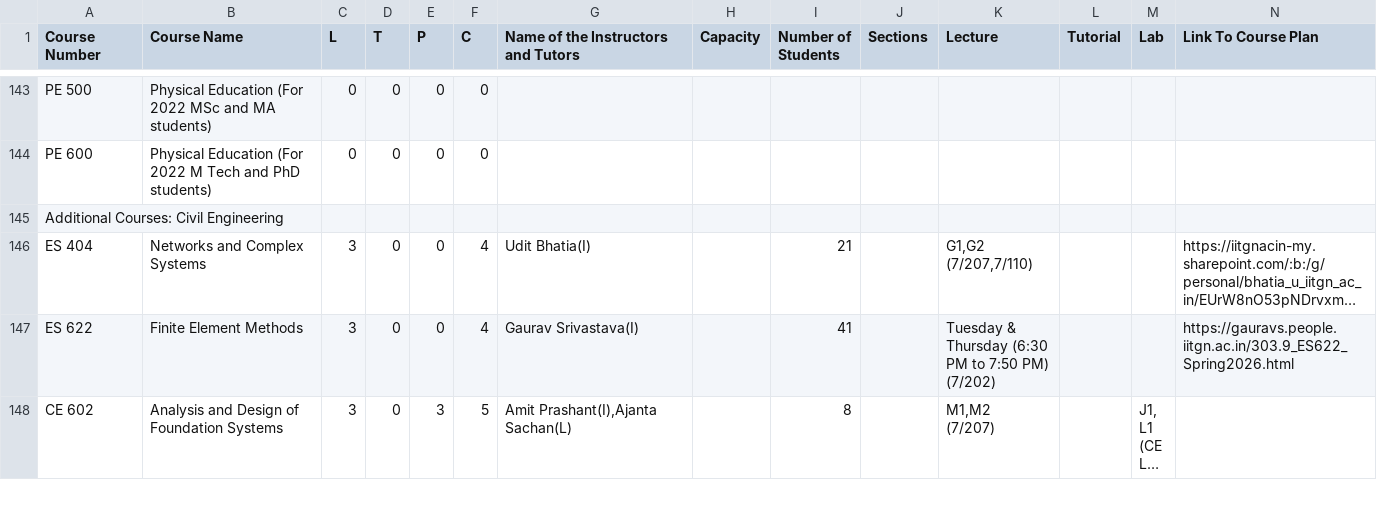
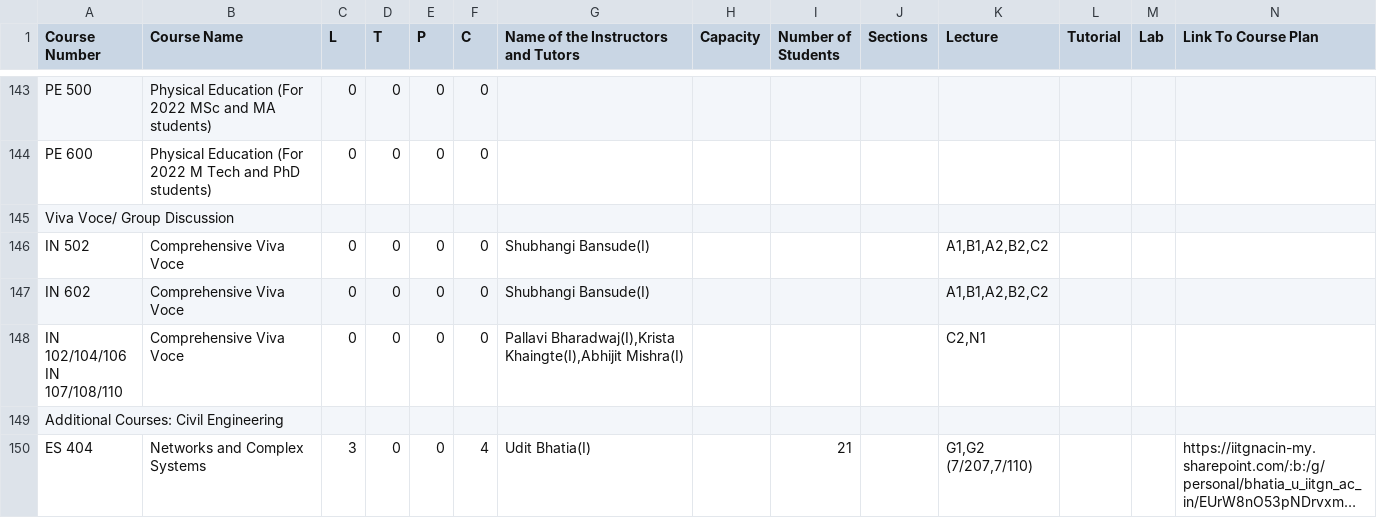
Before and after one commit to Naveen-Pal/timetable, a CSV file: Timetable.csv, drawn as a sheet; only a part is shown, gaps mark what is left out; the shorter side is filled out with more unchanged rows; long unchanged cells end in …; rows hold the shown columns only; ↵ is a line break in a cell; the diff names each change by its address in the sheet, - before the commit and + after, or states it on an @@ line.

```diff
--- a/Timetable.csv
+++ b/Timetable.csv
+row 145: Viva Voce/ Group Discussion
+row 146: IN 502 | Comprehensive Viva Voce | 0 | 0 | 0 | 0 | Shubhangi Bansude(I) |  |  |  | A1,B1,A2,B2,C2
+row 147: IN 602 | Comprehensive Viva Voce | 0 | 0 | 0 | 0 | Shubhangi Bansude(I) |  |  |  | A1,B1,A2,B2,C2
+row 148: IN 102/104/106 ↵ IN 107/108/110 | Comprehensive Viva Voce | 0 | 0 | 0 | 0 | Pallavi Bharadwaj(I),Krista Khaingte(I),Abhijit Mishra(I) |  |  |  | C2,N1
```
Also changed, not shown: Updated_Processed_Timetable.csv.
